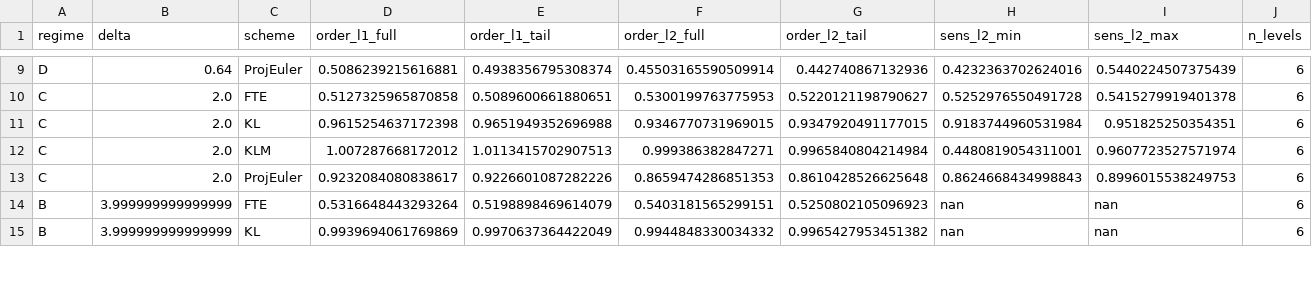
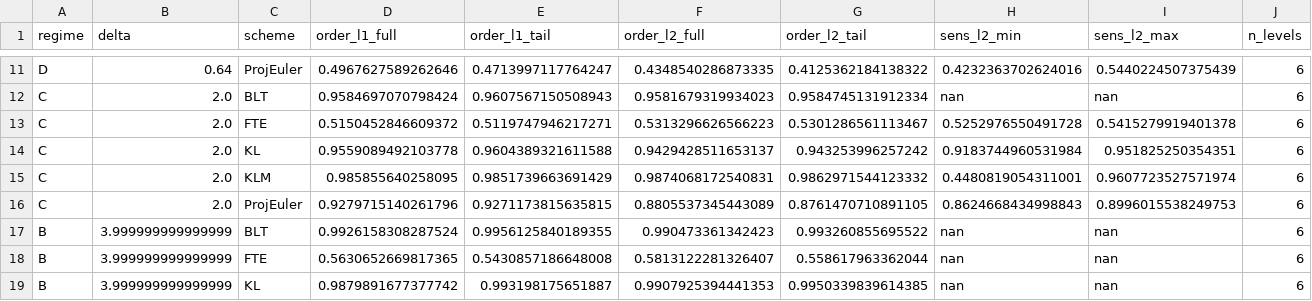
Before and after one commit to lukemurray01/CIR_MSc_2025-26, a CSV file: results/fig_order_vs_delta_summary.csv, drawn as a sheet; only a part is shown, gaps mark what is left out; addresses are those after the commit; the diff covers the shown part only; the diff names each change by its address in the sheet, - before the commit and + after, or states it on an @@ line.

```diff
--- a/results/fig_order_vs_delta_summary.csv
+++ b/results/fig_order_vs_delta_summary.csv
-D11 (order_l1_full): 0.5086239215616881
+D11 (order_l1_full): 0.4967627589262646
-E11 (order_l1_tail): 0.4938356795308374
+E11 (order_l1_tail): 0.4713997117764247
-F11 (order_l2_full): 0.45503165590509914
+F11 (order_l2_full): 0.4348540286873335
-G11 (order_l2_tail): 0.442740867132936
+G11 (order_l2_tail): 0.4125362184138322
+row 12: C | 2.0 | BLT | 0.9584697070798424 | 0.9607567150508943 | 0.9581679319934023 | 0.9584745131912334 | nan | nan | 6
-D13 (order_l1_full): 0.5127325965870858
+D13 (order_l1_full): 0.5150452846609372
-E13 (order_l1_tail): 0.5089600661880651
+E13 (order_l1_tail): 0.5119747946217271
-F13 (order_l2_full): 0.5300199763775953
+F13 (order_l2_full): 0.5313296626566223
-G13 (order_l2_tail): 0.5220121198790627
+G13 (order_l2_tail): 0.5301286561113467
-D14 (order_l1_full): 0.9615254637172398
+D14 (order_l1_full): 0.9559089492103778
-E14 (order_l1_tail): 0.9651949352696988
+E14 (order_l1_tail): 0.9604389321611588
-F14 (order_l2_full): 0.9346770731969015
+F14 (order_l2_full): 0.9429428511653137
-G14 (order_l2_tail): 0.9347920491177015
+G14 (order_l2_tail): 0.943253996257242
-D15 (order_l1_full): 1.007287668172012
+D15 (order_l1_full): 0.985855640258095
-E15 (order_l1_tail): 1.0113415702907513
+E15 (order_l1_tail): 0.9851739663691429
-F15 (order_l2_full): 0.999386382847271
+F15 (order_l2_full): 0.9874068172540831
-G15 (order_l2_tail): 0.9965840804214984
+G15 (order_l2_tail): 0.9862971544123332
-D16 (order_l1_full): 0.9232084080838617
+D16 (order_l1_full): 0.9279715140261796
-E16 (order_l1_tail): 0.9226601087282226
+E16 (order_l1_tail): 0.9271173815635815
-F16 (order_l2_full): 0.8659474286851353
+F16 (order_l2_full): 0.8805537345443089
-G16 (order_l2_tail): 0.8610428526625648
+G16 (order_l2_tail): 0.8761470710891105
+row 17: B | 3.999999999999999 | BLT | 0.9926158308287524 | 0.9956125840189355 | 0.990473361342423 | 0.993260855695522 | nan | nan | 6
-D18 (order_l1_full): 0.5316648443293264
+D18 (order_l1_full): 0.5630652669817365
-E18 (order_l1_tail): 0.5198898469614079
+E18 (order_l1_tail): 0.5430857186648008
-F18 (order_l2_full): 0.5403181565299151
+F18 (order_l2_full): 0.5813122281326407
-G18 (order_l2_tail): 0.5250802105096923
+G18 (order_l2_tail): 0.558617963362044
-D19 (order_l1_full): 0.9939694061769869
+D19 (order_l1_full): 0.9879891677377742
-E19 (order_l1_tail): 0.9970637364422049
+E19 (order_l1_tail): 0.993198175651887
-F19 (order_l2_full): 0.9944848330034332
+F19 (order_l2_full): 0.9907925394441353
-G19 (order_l2_tail): 0.9965427953451382
+G19 (order_l2_tail): 0.9950339839614385
```
Also changed, not shown: 3 added rows and 52 edited cells elsewhere in this file, results/strong_error_regime_A.csv, results/strong_error_regime_B.csv, 25 other files.
